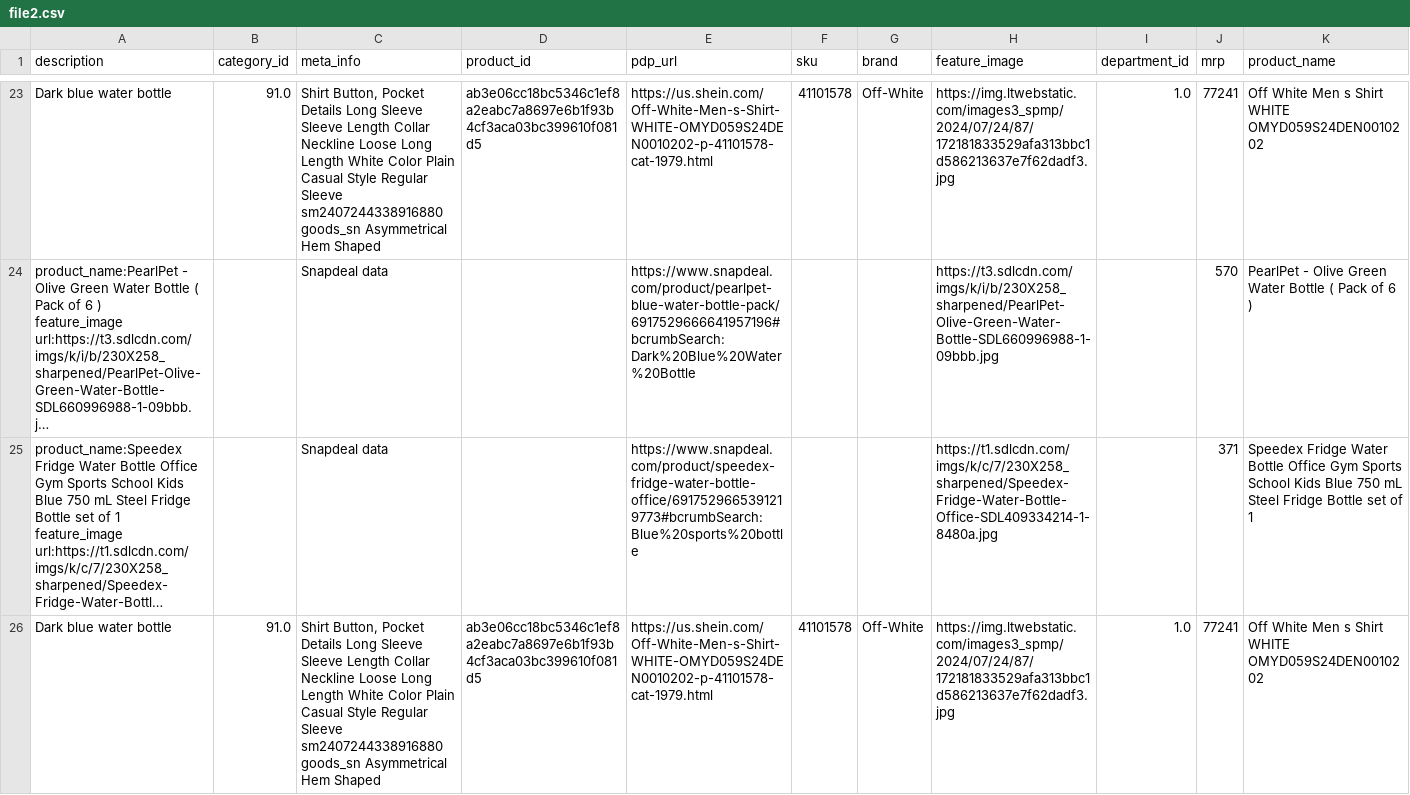
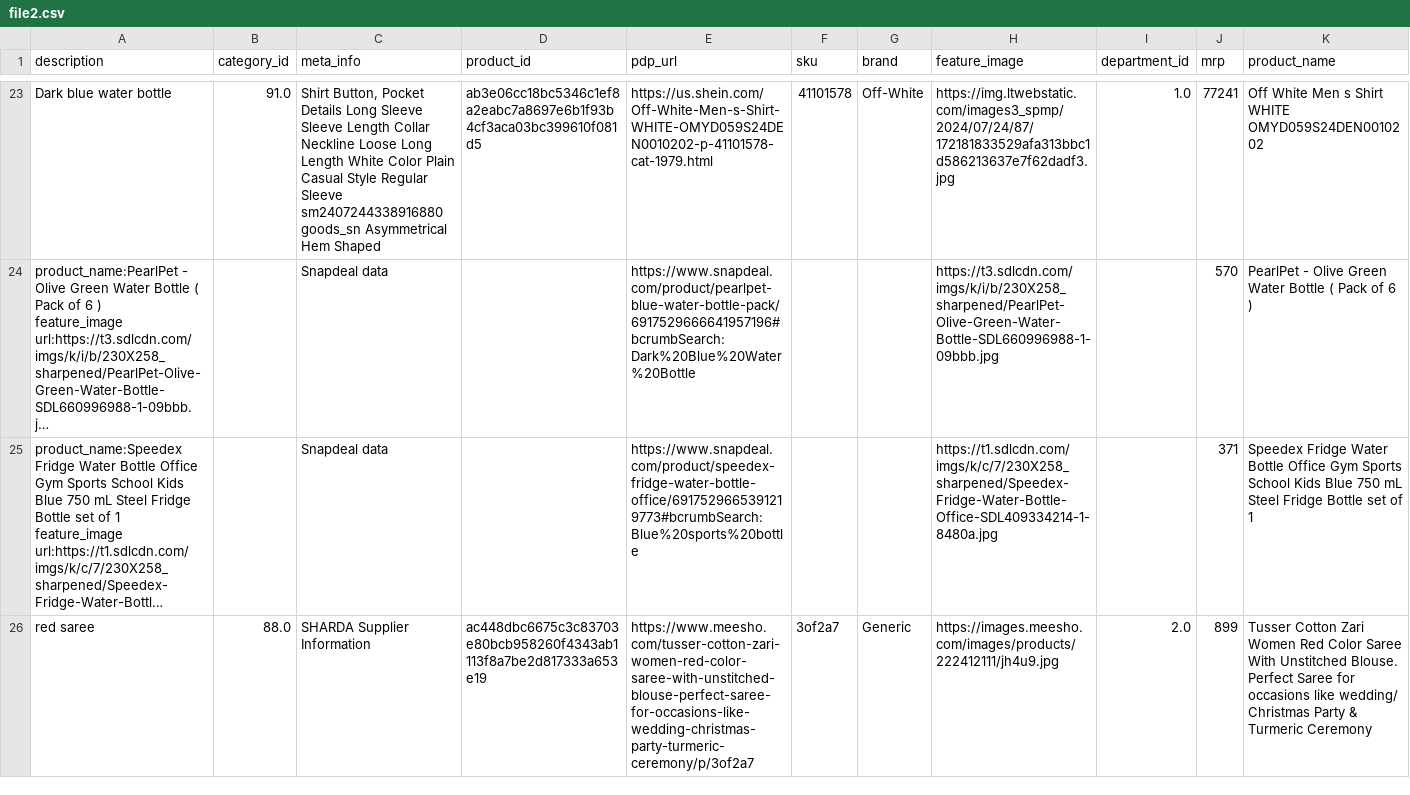
Before and after one commit to vikrantzerozero8/fbb, a CSV file: file2.csv, drawn as a sheet; only a part is shown, gaps mark what is left out; long unchanged cells end in …; removed rows and columns are numbered as before the commit, all else as after; rows hold the shown columns only; the diff names each change by its address in the sheet, - before the commit and + after, or states it on an @@ line.

Commit message:
Data Updated - 2025-01-11 21:09:01

```diff
--- a/file2.csv
+++ b/file2.csv
-row 26: Dark blue water bottle | 91.0 | Shirt Button, Pocket Details Long Sleeve Sleeve Length Collar Neckline Loose Long Length White Color Plain Casual Style Regular Sleeve sm2407244338916880 goods_sn Asymmetrical Hem Shaped | ab3e06cc18bc5346c1ef8a2eabc7a8697e6b1f93b4cf3aca03bc399610f081d5 | https://us.shein.com/Off-White-Men-s-Shirt-WHITE-OMYD059S24DEN0010202-p-41101578-cat-1979.html | 41101578 | Off-White | https://img.ltwebstatic.com/images3_spmp/2024/07/24/87/172181833529afa313bbc1d586213637e7f62dadf3.jpg | 1.0 | 77241 | Off White Men s Shirt WHITE OMYD059S24DEN0010202
+row 26: red saree | 88.0 | SHARDA Supplier Information | ac448dbc6675c3c83703e80bcb958260f4343ab1113f8a7be2d817333a653e19 | https://www.meesho.com/tusser-cotton-zari-women-red-color-saree-with-unstitched-blouse-perfect-saree-for-occasions-like-wedding-christmas-party-turmeric-ceremony/p/3of2a7 | 3of2a7 | Generic | https://images.meesho.com/images/products/222412111/jh4u9.jpg | 2.0 | 899 | Tusser Cotton Zari Women Red Color Saree With Unstitched Blouse. Perfect Saree for occasions like wedding/ Christmas Party & Turmeric Ceremony
```
